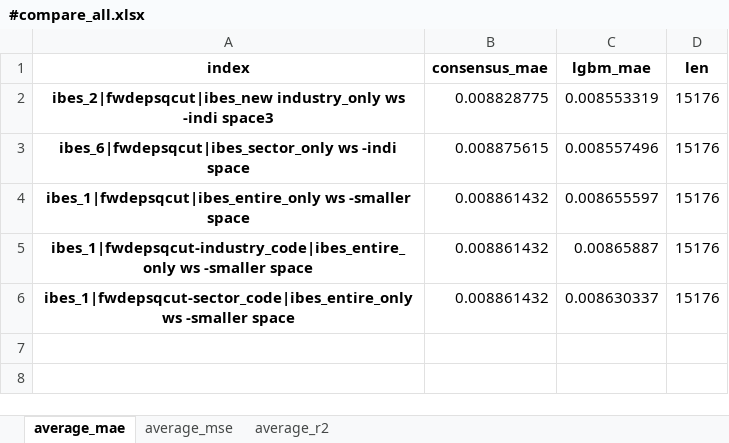
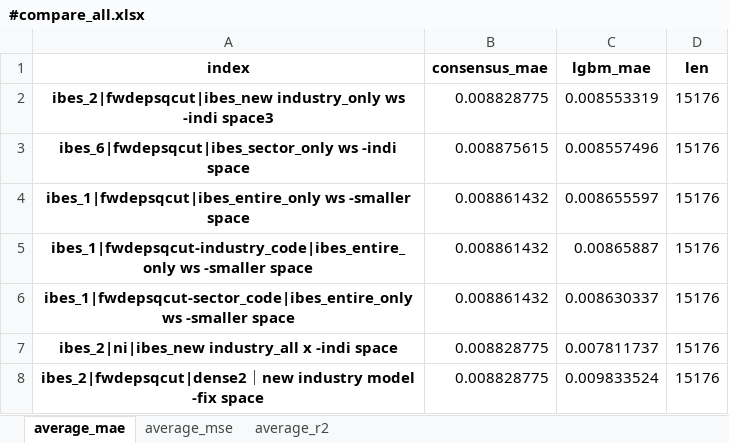
Before and after one commit to stepchoi/IAAI, an Excel workbook: results_analysis/compare_with_ibes/#compare_all.xlsx, sheet average_mae, drawn as a sheet; values as stored, in another font and other column widths than the file's, no borders; the diff names each change by its address in the sheet, - before the commit and + after, or states it on an @@ line.

```diff
--- a/results_analysis/compare_with_ibes/#compare_all.xlsx (sheet average_mae)
+++ b/results_analysis/compare_with_ibes/#compare_all.xlsx (sheet average_mae)
+row 7: ibes_2|ni|ibes_new industry_all x -indi space | 0.008828775 | 0.007811737 | 15176
+row 8: ibes_2|fwdepsqcut|dense2｜new industry model -fix space | 0.008828775 | 0.009833524 | 15176
```
Also changed, not shown: sheet average_r2, sheet average_mse, 3 other files.
